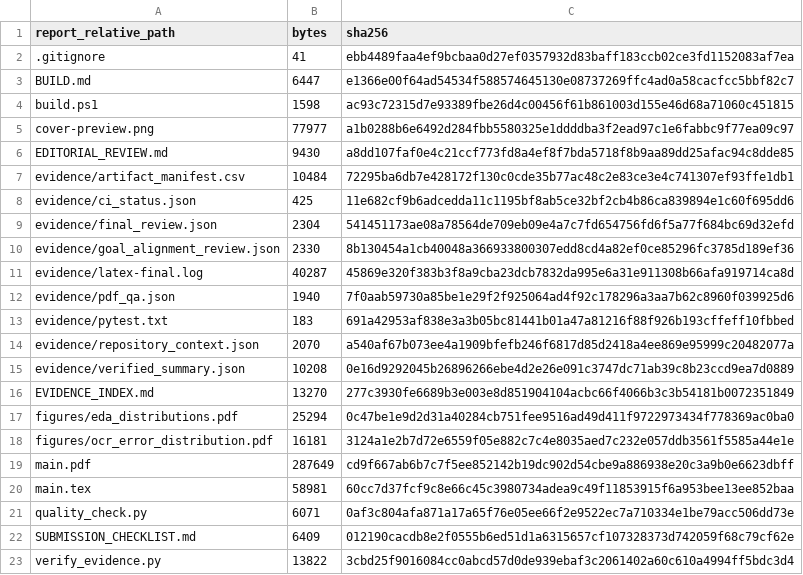
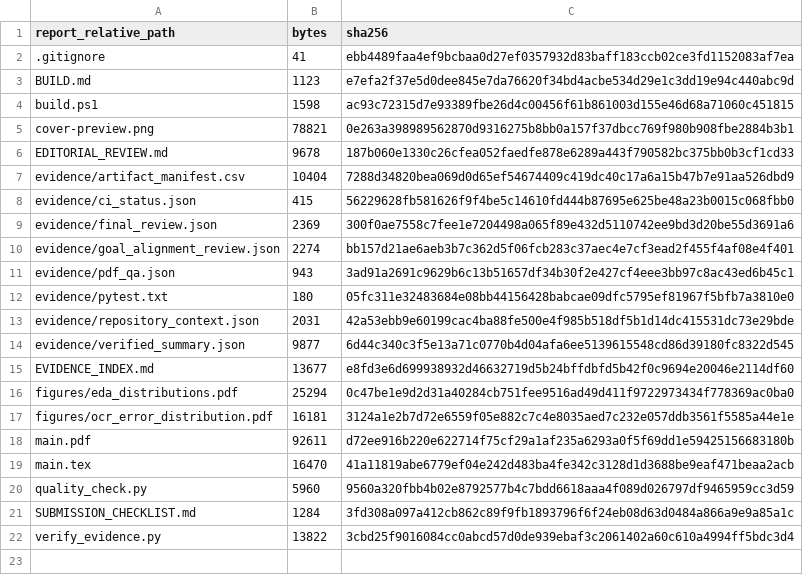
Before and after one commit to AIVIETNAM-AIO-Heart208/DocuCheck-AI, a CSV file: reports/submission1_week1/evidence/submission_manifest.csv, drawn as a sheet.

Commit message:
docs(report): finalize and restructure report

```diff
--- a/reports/submission1_week1/evidence/submission_manifest.csv
+++ b/reports/submission1_week1/evidence/submission_manifest.csv
@@ -2,22 +2,21 @@ report_relative_path,bytes,sha256
 .gitignore,41,ebb4489faa4ef9bcbaa0d27ef0357932d83baff183ccb02ce3fd1152083af7ea
-BUILD.md,6447,e1366e00f64ad54534f588574645130e08737269ffc4ad0a58cacfcc5bbf82c7
+BUILD.md,1123,e7efa2f37e5d0dee845e7da76620f34bd4acbe534d29e1c3dd19e94c440abc9d
 build.ps1,1598,ac93c72315d7e93389fbe26d4c00456f61b861003d155e46d68a71060c451815
-cover-preview.png,77977,a1b0288b6e6492d284fbb5580325e1ddddba3f2ead97c1e6fabbc9f77ea09c97
-EDITORIAL_REVIEW.md,9430,a8dd107faf0e4c21ccf773fd8a4ef8f7bda5718f8b9aa89dd25afac94c8dde85
-evidence/artifact_manifest.csv,10484,72295ba6db7e428172f130c0cde35b77ac48c2e83ce3e4c741307ef93ffe1db1
-evidence/ci_status.json,425,11e682cf9b6adcedda11c1195bf8ab5ce32bf2cb4b86ca839894e1c60f695dd6
-evidence/final_review.json,2304,541451173ae08a78564de709eb09e4a7c7fd654756fd6f5a77f684bc69d32efd
-evidence/goal_alignment_review.json,2330,8b130454a1cb40048a366933800307edd8cd4a82ef0ce85296fc3785d189ef36
-evidence/latex-final.log,40287,45869e320f383b3f8a9cba23dcb7832da995e6a31e911308b66afa919714ca8d
-evidence/pdf_qa.json,1940,7f0aab59730a85be1e29f2f925064ad4f92c178296a3aa7b62c8960f039925d6
-evidence/pytest.txt,183,691a42953af838e3a3b05bc81441b01a47a81216f88f926b193cffeff10fbbed
-evidence/repository_context.json,2070,a540af67b073ee4a1909bfefb246f6817d85d2418a4ee869e95999c20482077a
-evidence/verified_summary.json,10208,0e16d9292045b26896266ebe4d2e26e091c3747dc71ab39c8b23ccd9ea7d0889
-EVIDENCE_INDEX.md,13270,277c3930fe6689b3e003e8d851904104acbc66f4066b3c3b54181b0072351849
+cover-preview.png,78821,0e263a398989562870d9316275b8bb0a157f37dbcc769f980b908fbe2884b3b1
+EDITORIAL_REVIEW.md,9678,187b060e1330c26cfea052faedfe878e6289a443f790582bc375bb0b3cf1cd33
+evidence/artifact_manifest.csv,10404,7288d34820bea069d0d65ef54674409c419dc40c17a6a15b47b7e91aa526dbd9
+evidence/ci_status.json,415,56229628fb581626f9f4be5c14610fd444b87695e625be48a23b0015c068fbb0
+evidence/final_review.json,2369,300f0ae7558c7fee1e7204498a065f89e432d5110742ee9bd3d20be55d3691a6
+evidence/goal_alignment_review.json,2274,bb157d21ae6aeb3b7c362d5f06fcb283c37aec4e7cf3ead2f455f4af08e4f401
+evidence/pdf_qa.json,943,3ad91a2691c9629b6c13b51657df34b30f2e427cf4eee3bb97c8ac43ed6b45c1
+evidence/pytest.txt,180,05fc311e32483684e08bb44156428babcae09dfc5795ef81967f5bfb7a3810e0
+evidence/repository_context.json,2031,42a53ebb9e60199cac4ba88fe500e4f985b518df5b1d14dc415531dc73e29bde
+evidence/verified_summary.json,9877,6d44c340c3f5e13a71c0770b4d04afa6ee5139615548cd86d39180fc8322d545
+EVIDENCE_INDEX.md,13677,e8fd3e6d699938932d46632719d5b24bffdbfd5b42f0c9694e20046e2114df60
 figures/eda_distributions.pdf,25294,0c47be1e9d2d31a40284cb751fee9516ad49d411f9722973434f778369ac0ba0
 figures/ocr_error_distribution.pdf,16181,3124a1e2b7d72e6559f05e882c7c4e8035aed7c232e057ddb3561f5585a44e1e
-main.pdf,287649,cd9f667ab6b7c7f5ee852142b19dc902d54cbe9a886938e20c3a9b0e6623dbff
-main.tex,58981,60cc7d37fcf9c8e66c45c3980734adea9c49f11853915f6a953bee13ee852baa
-quality_check.py,6071,0af3c804afa871a17a65f76e05ee66f2e9522ec7a710334e1be79acc506dd73e
-SUBMISSION_CHECKLIST.md,6409,012190cacdb8e2f0555b6ed51d1a6315657cf107328373d742059f68c79cf62e
+main.pdf,92611,d72ee916b220e622714f75cf29a1af235a6293a0f5f69dd1e59425156683180b
+main.tex,16470,41a11819abe6779ef04e242d483ba4fe342c3128d1d3688be9eaf471beaa2acb
+quality_check.py,5960,9560a320fbb4b02e8792577b4c7bdd6618aaa4f089d026797df9465959cc3d59
+SUBMISSION_CHECKLIST.md,1284,3fd308a097a412cb862c89f9fb1893796f6f24eb08d63d0484a866a9e9a85a1c
 verify_evidence.py,13822,3cbd25f9016084cc0abcd57d0de939ebaf3c2061402a60c610a4994ff5bdc3d4
```
Also changed, not shown: 9 other files.
